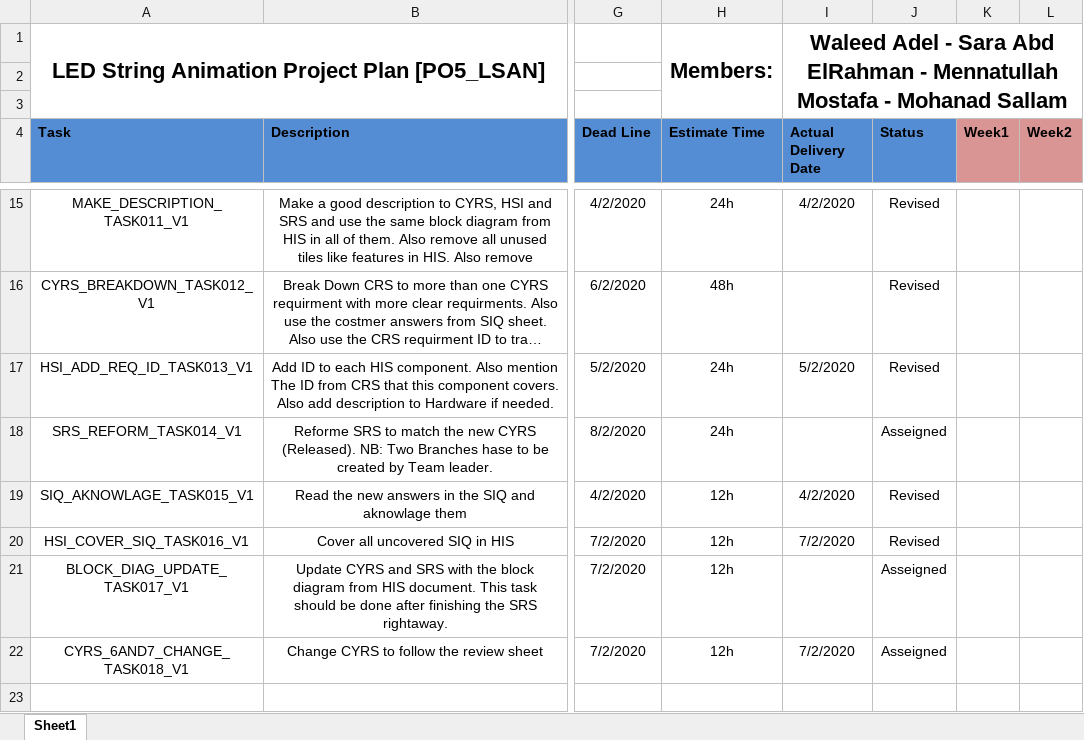
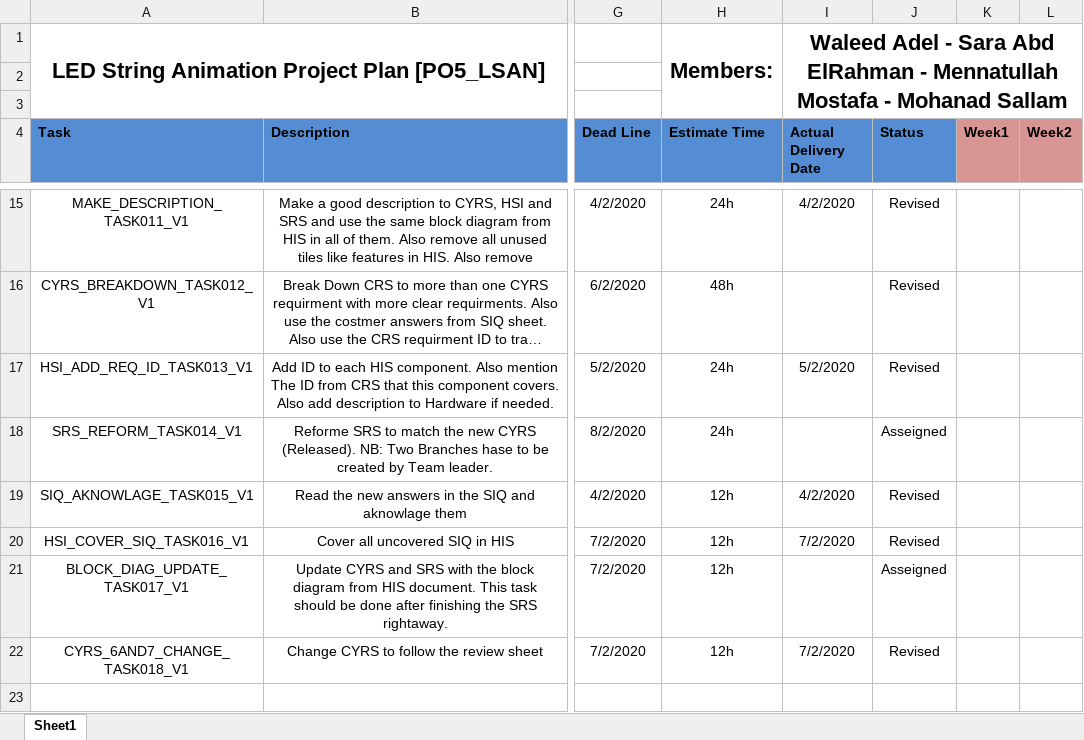
Before and after one commit to YoussefKamal40/PO5_LSAN, an Excel workbook: SW deliveries log/Project Plan.xlsx, sheet Sheet1, drawn as a sheet; only a part is shown, gaps mark what is left out; long unchanged cells end in …; values as stored, in another font and other column widths than the file's, no borders; the diff names each change by its address in the sheet, - before the commit and + after, or states it on an @@ line.

Commit message:
Update Project Plan.xlsx
Revising TASK18

```diff
--- a/SW deliveries log/Project Plan.xlsx (sheet Sheet1)
+++ b/SW deliveries log/Project Plan.xlsx (sheet Sheet1)
-J22 (Status): Asseigned
+J22 (Status): Revised
```
